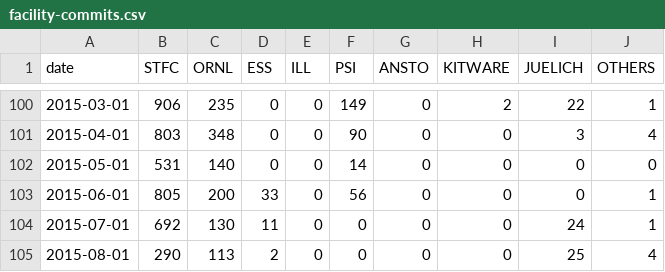
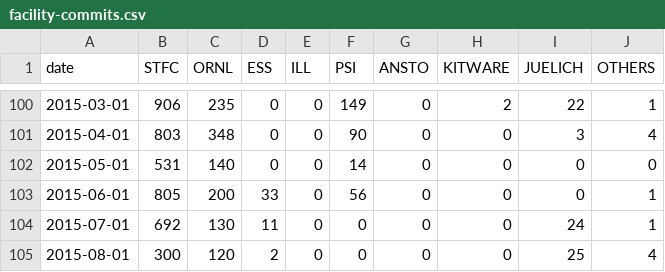
Before and after one commit to mantidproject/documents, a CSV file: Project-Management/reports/facility-commits.csv, drawn as a sheet; only a part is shown, gaps mark what is left out.

```diff
--- a/Project-Management/reports/facility-commits.csv
+++ b/Project-Management/reports/facility-commits.csv
@@ -104,2 +104,2 @@ date,STFC,ORNL,ESS,ILL,PSI,ANSTO,KITWARE,JUELICH,OTHERS
 2015-07-01,692,130,11,0,0,0,0,24,1
-2015-08-01,290,113,2,0,0,0,0,25,4
+2015-08-01,300,120,2,0,0,0,0,25,4
```
Also changed, not shown: Project-Management/reports/facility-added-lines.csv, Project-Management/reports/facility-changed-files.csv, 1 other file.
